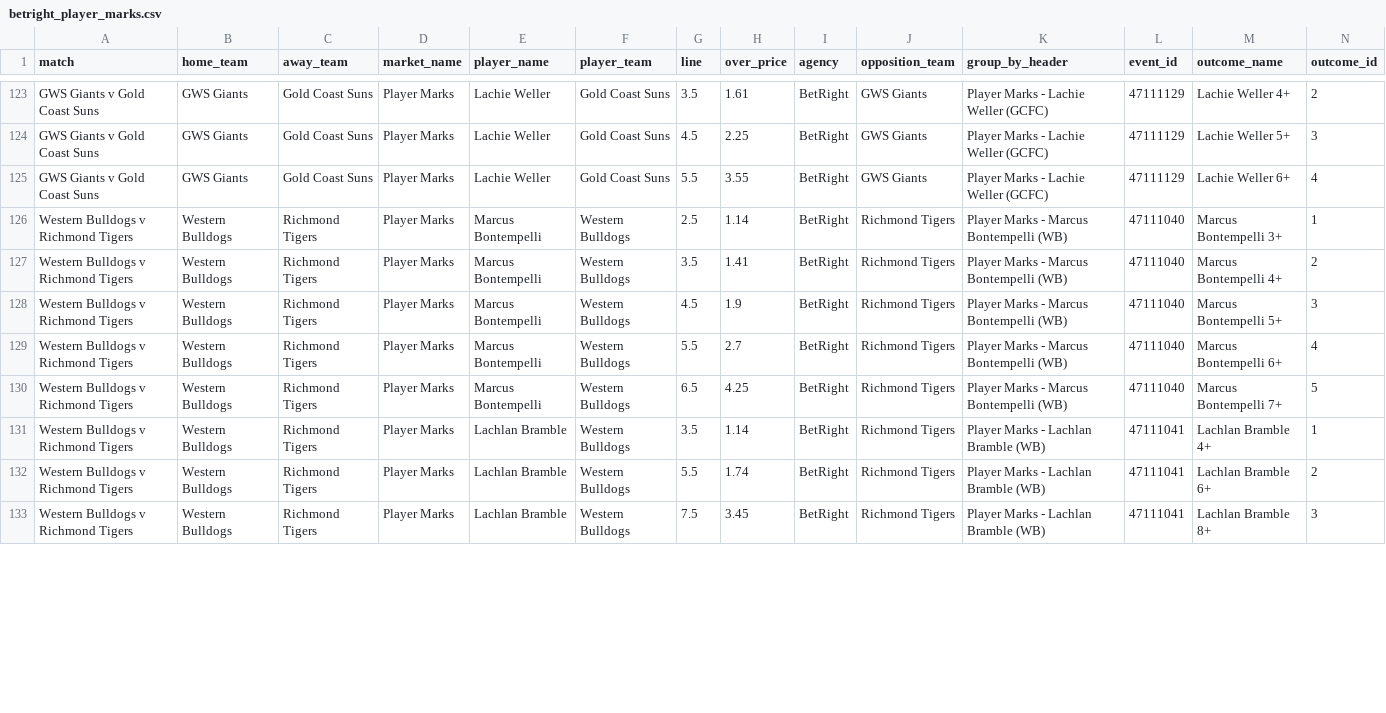
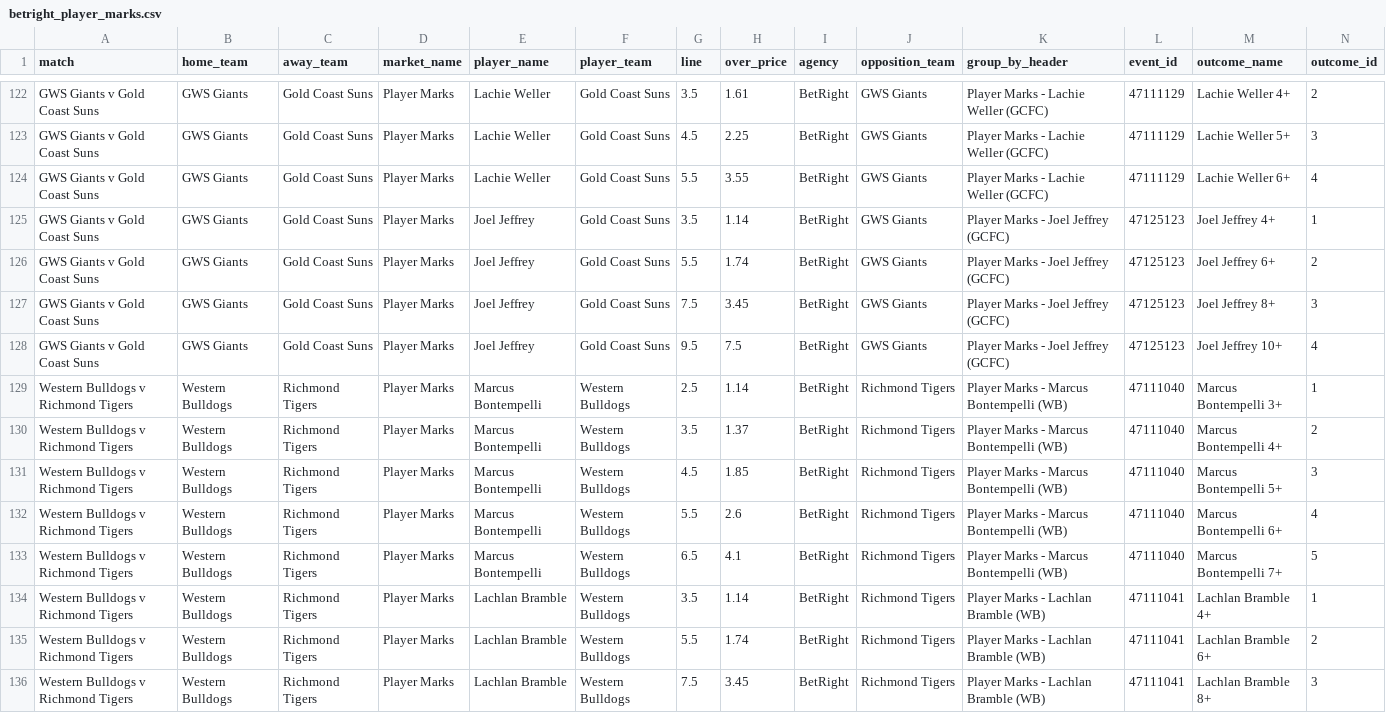
Before and after one commit to jamesbrown1417/AFL, a CSV file: Data/scraped_odds/betright_player_marks.csv, drawn as a sheet; only a part is shown, gaps mark what is left out; addresses are those after the commit; rows hold the shown columns only; the diff covers the shown part only; the diff names each change by its address in the sheet, - before the commit and + after, or states it on an @@ line.

```diff
--- a/Data/scraped_odds/betright_player_marks.csv
+++ b/Data/scraped_odds/betright_player_marks.csv
+row 125: GWS Giants v Gold Coast Suns | GWS Giants | Gold Coast Suns | Player Marks | Joel Jeffrey | Gold Coast Suns | 3.5 | 1.14 | BetRight | GWS Giants | Player Marks - Joel Jeffrey (GCFC) | 47125123 | Joel Jeffrey 4+ | 1
+row 126: GWS Giants v Gold Coast Suns | GWS Giants | Gold Coast Suns | Player Marks | Joel Jeffrey | Gold Coast Suns | 5.5 | 1.74 | BetRight | GWS Giants | Player Marks - Joel Jeffrey (GCFC) | 47125123 | Joel Jeffrey 6+ | 2
+row 127: GWS Giants v Gold Coast Suns | GWS Giants | Gold Coast Suns | Player Marks | Joel Jeffrey | Gold Coast Suns | 7.5 | 3.45 | BetRight | GWS Giants | Player Marks - Joel Jeffrey (GCFC) | 47125123 | Joel Jeffrey 8+ | 3
+row 128: GWS Giants v Gold Coast Suns | GWS Giants | Gold Coast Suns | Player Marks | Joel Jeffrey | Gold Coast Suns | 9.5 | 7.5 | BetRight | GWS Giants | Player Marks - Joel Jeffrey (GCFC) | 47125123 | Joel Jeffrey 10+ | 4
-H130 (over_price): 1.41
+H130 (over_price): 1.37
-H131 (over_price): 1.9
+H131 (over_price): 1.85
-H132 (over_price): 2.7
+H132 (over_price): 2.6
-H133 (over_price): 4.25
+H133 (over_price): 4.1
```
Also changed, not shown: 1 removed row and 86 edited cells elsewhere in this file, Data/scraped_odds/betright_player_tackles.csv, Data/scraped_odds/dabble_player_marks.csv, 50 other files.
